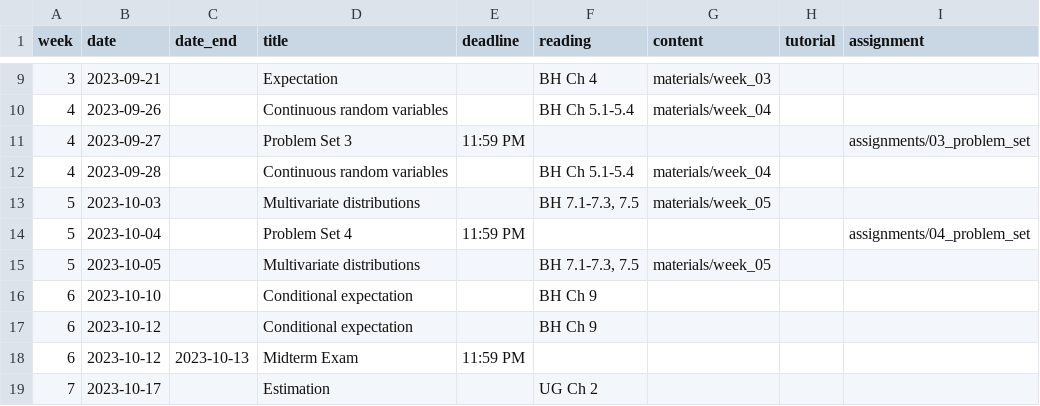
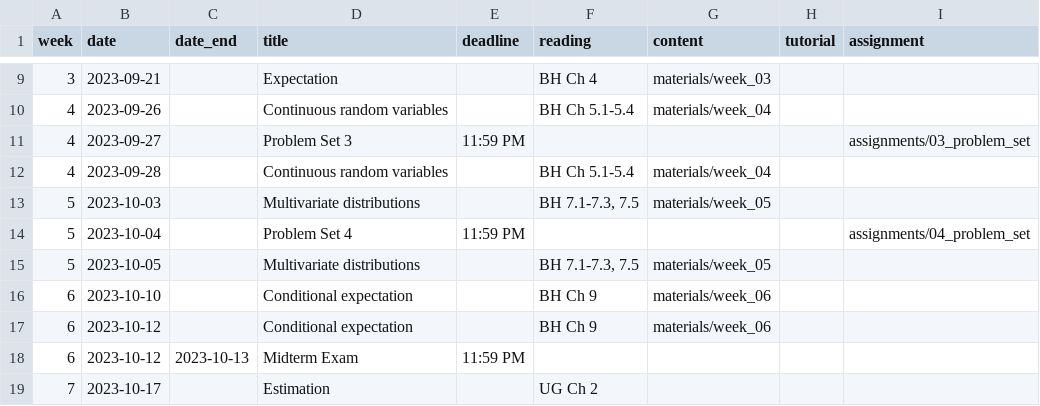
Before and after one commit to mattblackwell/gov2002-f23, a CSV file: data/schedule.csv, drawn as a sheet; only a part is shown, gaps mark what is left out.

Commit message:
week 6

```diff
--- a/data/schedule.csv
+++ b/data/schedule.csv
@@ -15,4 +15,4 @@
 5,2023-10-05,,Multivariate distributions,,"BH 7.1-7.3, 7.5","materials/week_05",,
-6,2023-10-10,,Conditional expectation,,"BH Ch 9","",,
-6,2023-10-12,,Conditional expectation,,"BH Ch 9","",,
+6,2023-10-10,,Conditional expectation,,"BH Ch 9","materials/week_06",,
+6,2023-10-12,,Conditional expectation,,"BH Ch 9","materials/week_06",,
 6,2023-10-12,2023-10-13,Midterm Exam,11:59 PM,,,,
```
Also changed, not shown: 7 other files.
